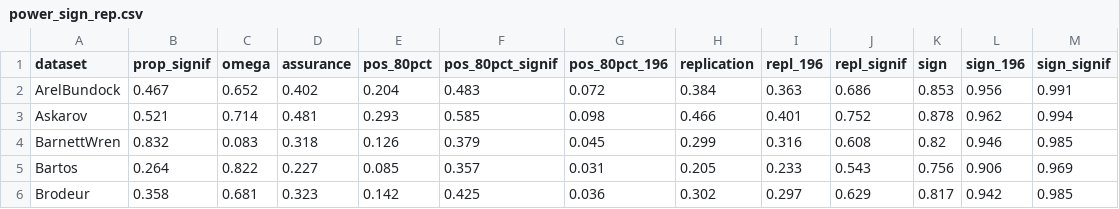
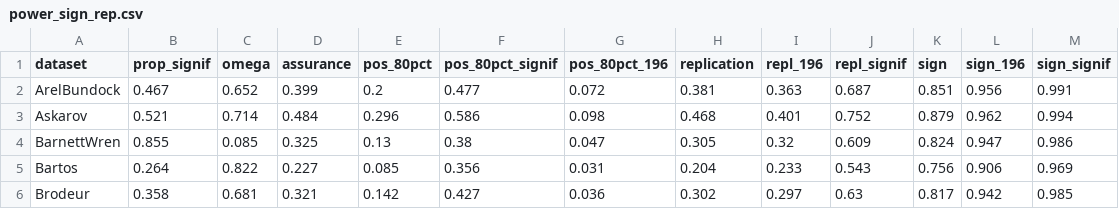
Before and after one commit to wwiecek/BEAR, a CSV file: paper/power_sign_rep.csv, drawn as a sheet; only a part is shown; the diff covers the shown part only.

Commit message:
new workflow for mixtures, original z's from replication projects, and extra models fitted

```diff
--- a/paper/power_sign_rep.csv
+++ b/paper/power_sign_rep.csv
@@ -1,6 +1,6 @@
 dataset,prop_signif,omega,assurance,pos_80pct,pos_80pct_signif,pos_80pct_196,replication,repl_196,repl_signif,sign,sign_196,sign_signif
-ArelBundock,0.467,0.652,0.402,0.204,0.483,0.072,0.384,0.363,0.686,0.853,0.956,0.991
-Askarov,0.521,0.714,0.481,0.293,0.585,0.098,0.466,0.401,0.752,0.878,0.962,0.994
-BarnettWren,0.832,0.083,0.318,0.126,0.379,0.045,0.299,0.316,0.608,0.82,0.946,0.985
-Bartos,0.264,0.822,0.227,0.085,0.357,0.031,0.205,0.233,0.543,0.756,0.906,0.969
-Brodeur,0.358,0.681,0.323,0.142,0.425,0.036,0.302,0.297,0.629,0.817,0.942,0.985
+ArelBundock,0.467,0.652,0.399,0.2,0.477,0.072,0.381,0.363,0.687,0.851,0.956,0.991
+Askarov,0.521,0.714,0.484,0.296,0.586,0.098,0.468,0.401,0.752,0.879,0.962,0.994
+BarnettWren,0.855,0.085,0.325,0.13,0.38,0.047,0.305,0.32,0.609,0.824,0.947,0.986
+Bartos,0.264,0.822,0.227,0.085,0.356,0.031,0.204,0.233,0.543,0.756,0.906,0.969
+Brodeur,0.358,0.681,0.321,0.142,0.427,0.036,0.302,0.297,0.63,0.817,0.942,0.985
```
Also changed, not shown: 3 added rows and 87 edited cells elsewhere in this file, 28 other files.
